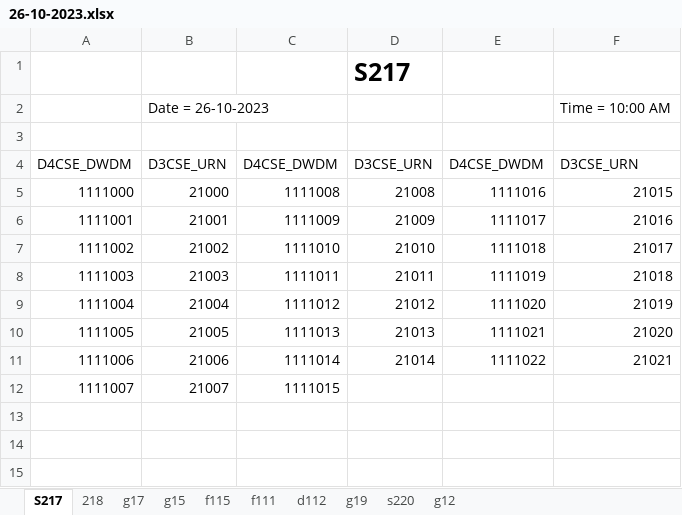
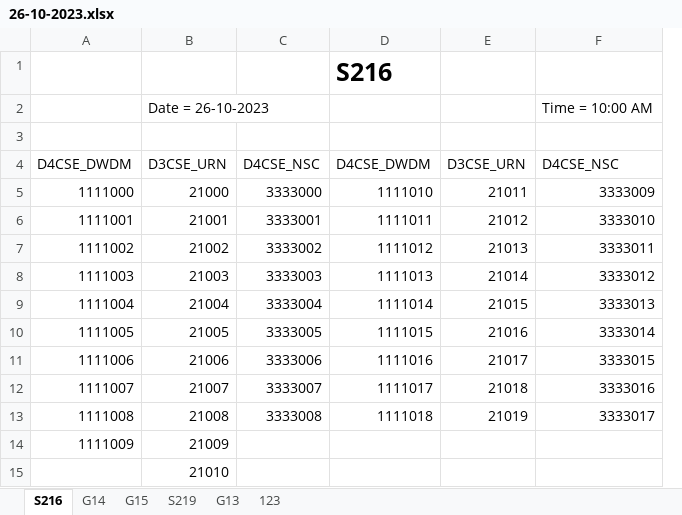
Before and after one commit to guneetkaur101/MAJORPROJECT, an Excel workbook: 26-10-2023.xlsx, sheet S216, drawn as a sheet; values as stored, in another font and other column widths than the file's, no borders; removed rows and columns are numbered as before the commit, all else as after; the diff names each change by its address in the sheet, - before the commit and + after, or states it on an @@ line.

```diff
--- a/26-10-2023.xlsx (sheet S216)
+++ b/26-10-2023.xlsx (sheet S216)
-sheet tab: S217
+sheet tab: S216
-sheet tab: 218
+sheet tab: G14
-sheet tab: g17
+sheet tab: G15
-sheet tab: g15
+sheet tab: S219
-sheet tab: f115
+sheet tab: G13
-sheet tab: f111
+sheet tab: 123
-sheet tab: d112
-sheet tab: g19
-sheet tab: s220
-sheet tab: g12
+column C, rows 4-12: D4CSE_NSC | 3333000 | 3333001 | 3333002 | 3333003 | 3333004 | 3333005 | 3333006 | 3333007
-column E, rows 4-11: D4CSE_DWDM | 1111016 | 1111017 | 1111018 | 1111019 | 1111020 | 1111021 | 1111022
-row 1:  |  |  | S217
+row 1:  |  |  | S216
-F4: D3CSE_URN
+F4: D4CSE_NSC
-D5: 1111008
+D5: 1111010
-E5: 21008
+E5: 21011
-F5: 21015
+F5: 3333009
-D6: 1111009
+D6: 1111011
-E6: 21009
+E6: 21012
-F6: 21016
+F6: 3333010
-D7: 1111010
+D7: 1111012
-E7: 21010
+E7: 21013
-F7: 21017
+F7: 3333011
-D8: 1111011
+D8: 1111013
-E8: 21011
+E8: 21014
-F8: 21018
+F8: 3333012
-D9: 1111012
+D9: 1111014
-E9: 21012
+E9: 21015
-F9: 21019
+F9: 3333013
-D10: 1111013
+D10: 1111015
-E10: 21013
+E10: 21016
-F10: 21020
+F10: 3333014
-D11: 1111014
+D11: 1111016
-E11: 21014
+E11: 21017
-F11: 21021
+F11: 3333015
-D12: 1111015
+D12: 1111017
-E12: (empty)
+E12: 21018
-F12: (empty)
+F12: 3333016
+row 13: 1111008 | 21008 | 3333008 | 1111018 | 21019 | 3333017
+row 14: 1111009 | 21009
+row 15:  | 21010
```
Also changed, not shown: sheet G15, sheet 123, sheet G13, sheet S219, sheet G14, 14 other files.
